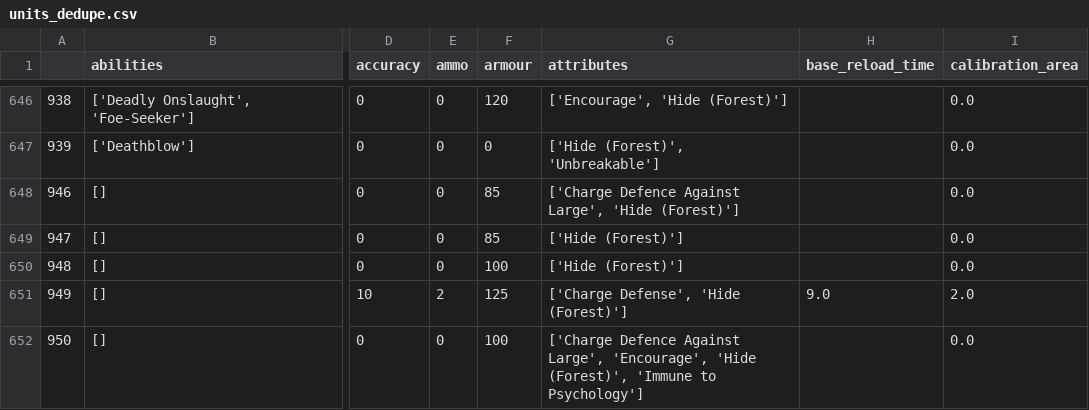
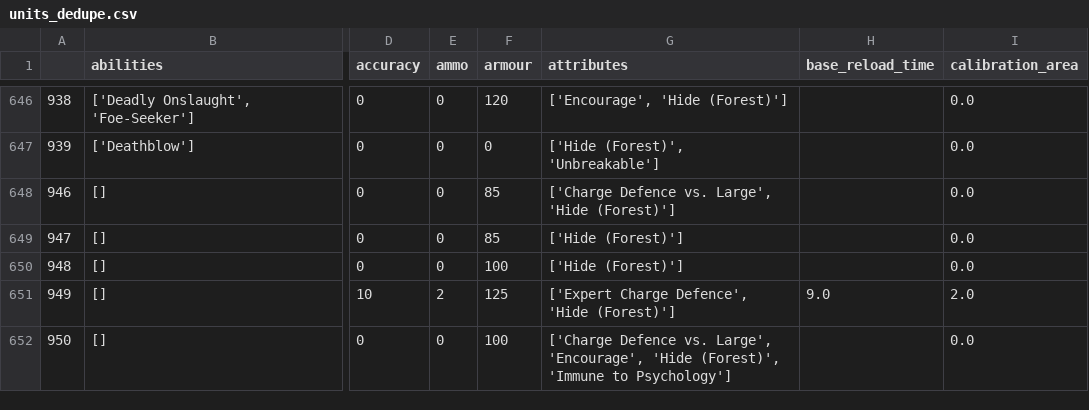
Before and after one commit to SymmetricChaos/WarhammerStats, a CSV file: units_dedupe.csv, drawn as a sheet; only a part is shown, gaps mark what is left out; the diff covers the shown part only; the diff names each change by its address in the sheet, - before the commit and + after, or states it on an @@ line.

```diff
--- a/units_dedupe.csv
+++ b/units_dedupe.csv
-G648 (attributes): ['Charge Defence Against Large', 'Hide…
+G648 (attributes): ['Charge Defence vs. Large', 'Hide…
-G651 (attributes): ['Charge Defense', 'Hide (Forest)']
+G651 (attributes): ['Expert Charge Defence', 'Hide (Forest)']
-G652 (attributes): ['Charge Defence Against Large', 'Encourage',…
+G652 (attributes): ['Charge Defence vs. Large', 'Encourage',…
```
Also changed, not shown: 64 edited cells elsewhere in this file, units.csv, units_clean.csv, 8 other files.
